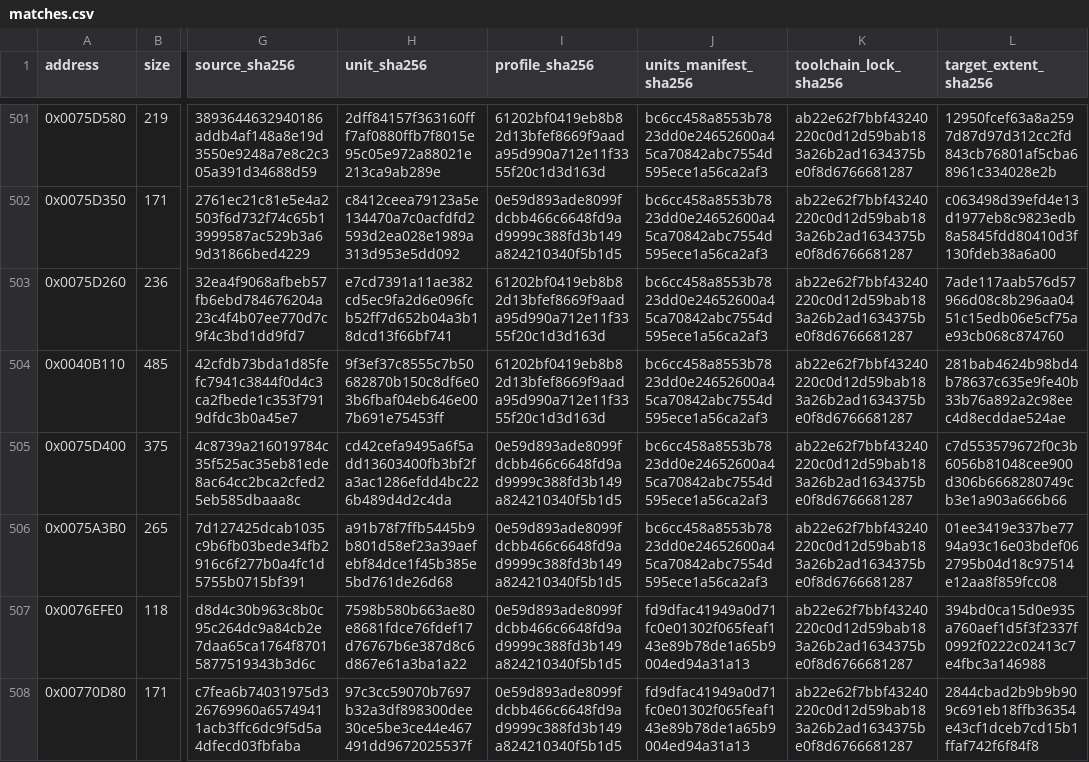
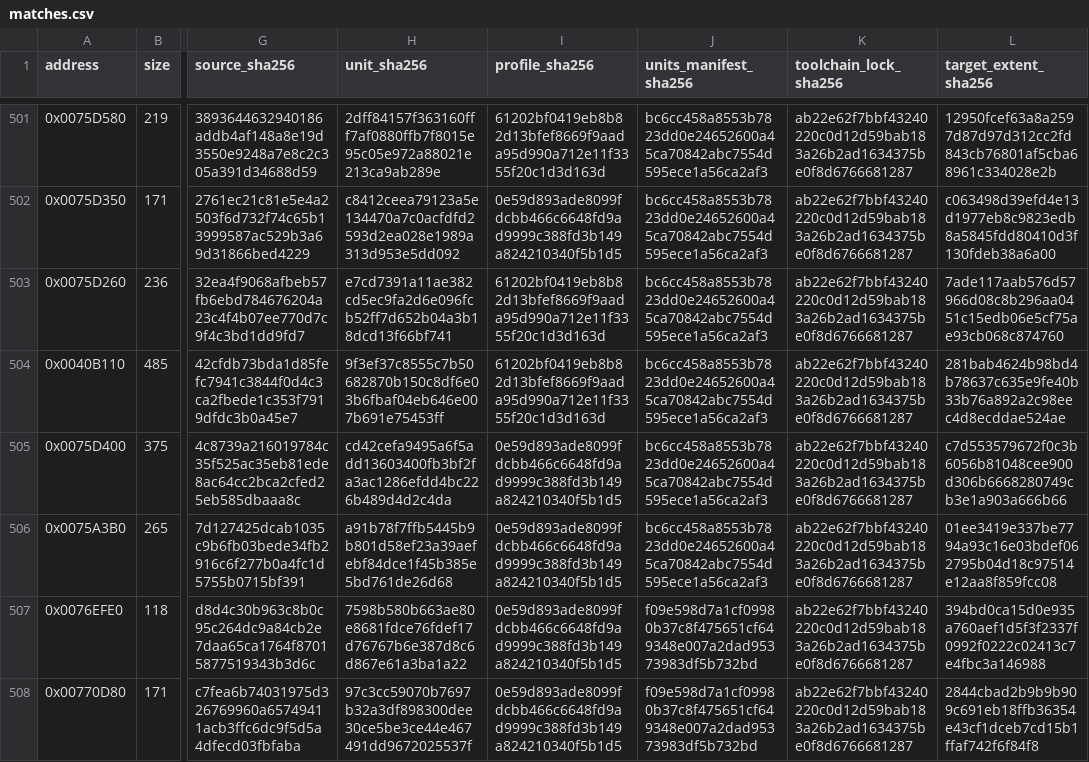
Before and after one commit to N0zoM1z0/Eternal-Fighter-Zero, a CSV file: config/matches.csv, drawn as a sheet; only a part is shown, gaps mark what is left out; the diff covers the shown part only; the diff names each change by its address in the sheet, - before the commit and + after, or states it on an @@ line.

```diff
--- a/config/matches.csv
+++ b/config/matches.csv
-J507:J508 (units_manifest_sha256): fd9dfac41949a0d71fc0e01302f065feaf143e89b78de1a65b9004ed94a31a13
+J507:J508 (units_manifest_sha256): f09e598d7a1cf09980b37c8f475651cf649348e007a2dad95373983df5b732bd
```
Also changed, not shown: 1 added row and 5 edited cells elsewhere in this file, config/function-boundaries.csv, config/function-origins.csv, 15 other files.
